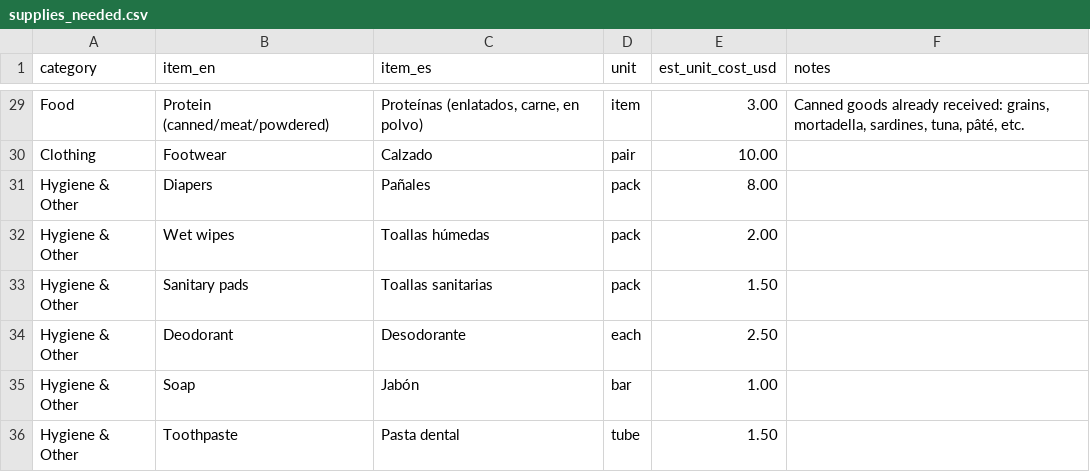
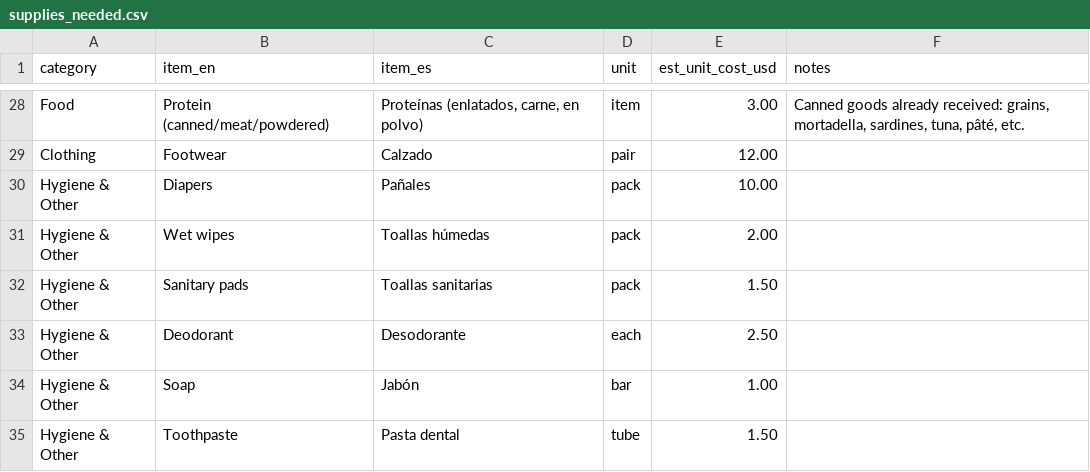
Before and after one commit to cev2030/uchicago-for-venezuela, a CSV file: supplies-needed/supplies_needed.csv, drawn as a sheet; only a part is shown, gaps mark what is left out; addresses are those after the commit; the diff covers the shown part only; the diff names each change by its address in the sheet, - before the commit and + after, or states it on an @@ line.

```diff
--- a/supplies-needed/supplies_needed.csv
+++ b/supplies-needed/supplies_needed.csv
-E29 (est_unit_cost_usd): 10.00
+E29 (est_unit_cost_usd): 12.00
-E30 (est_unit_cost_usd): 8.00
+E30 (est_unit_cost_usd): 10.00
```
Also changed, not shown: 1 removed row and 19 edited cells elsewhere in this file, 4 other files.
